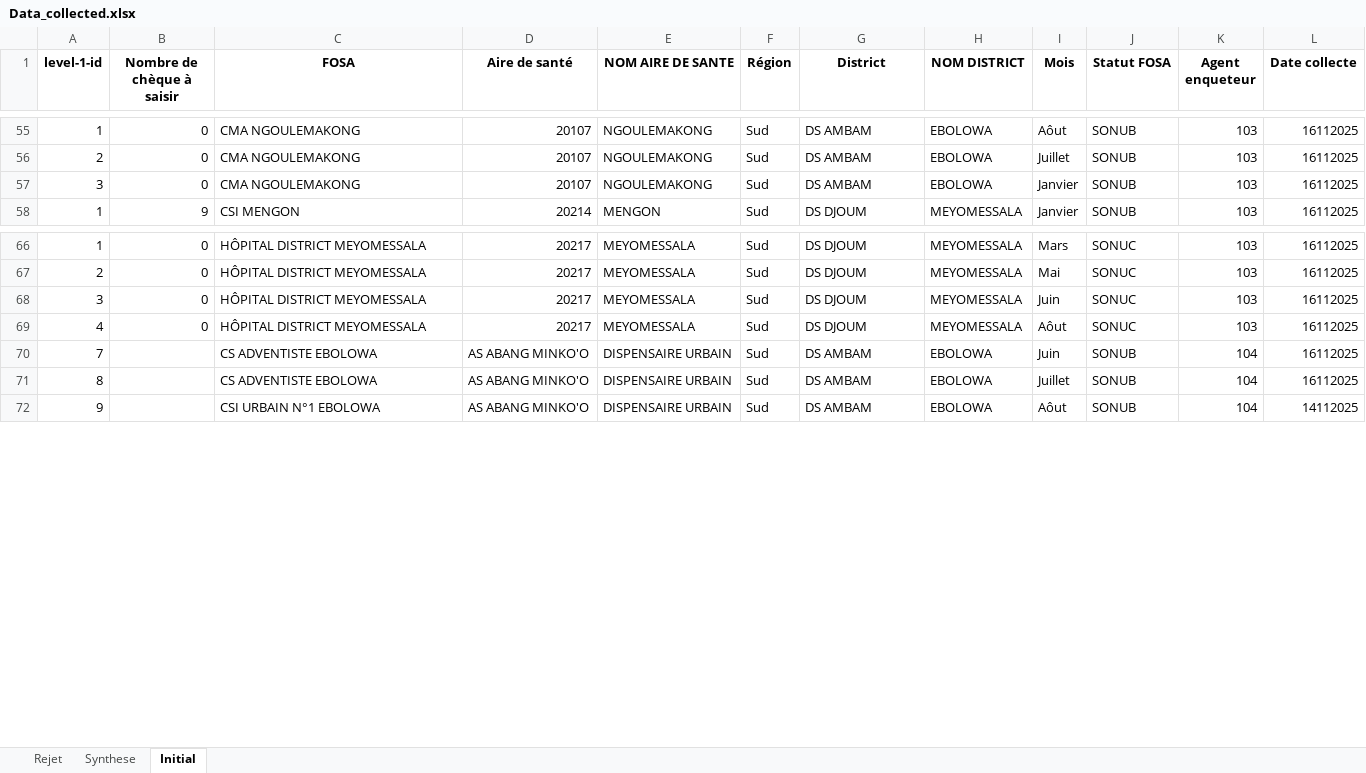
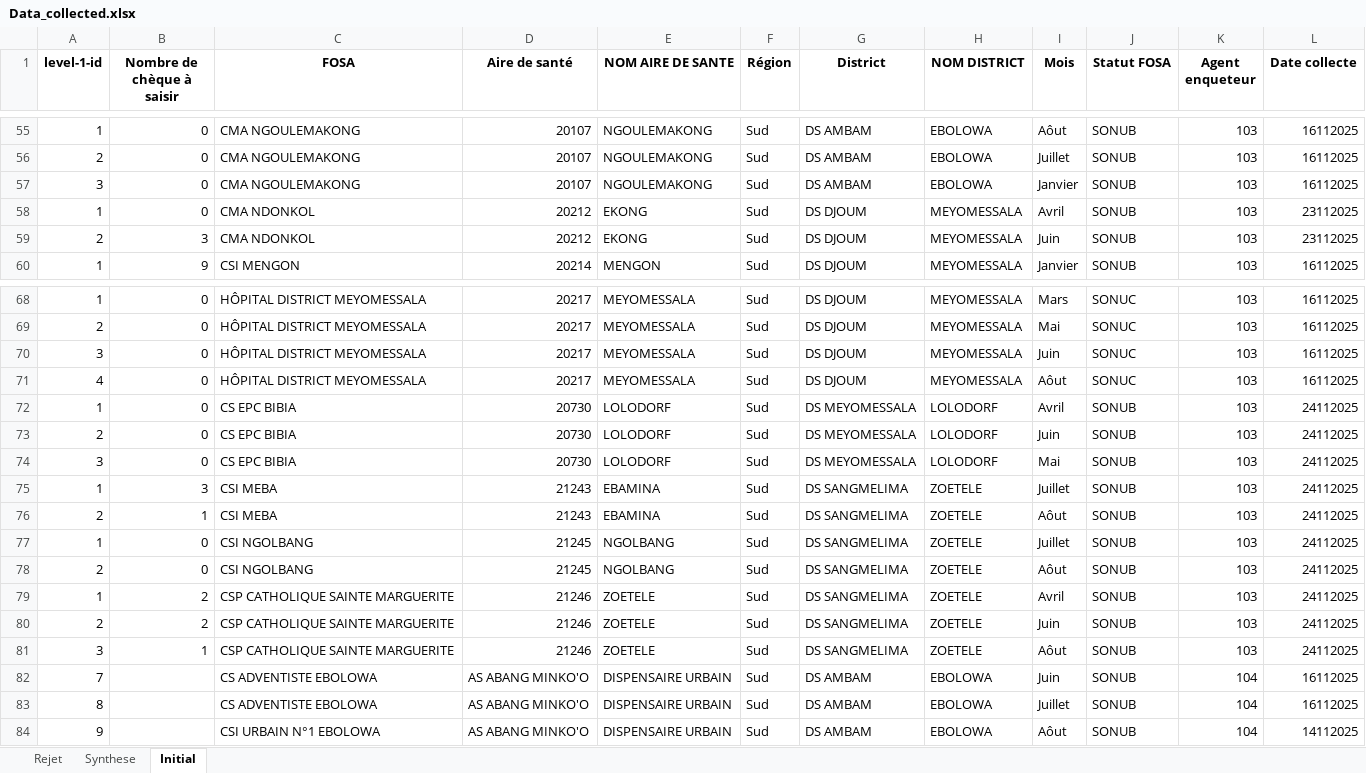
Before and after one commit to landrykeng/SUIVRE, an Excel workbook: Data_collected.xlsx, sheet Initial, drawn as a sheet; only a part is shown, gaps mark what is left out; values as stored, in another font and other column widths than the file's, no borders; the diff names each change by its address in the sheet, - before the commit and + after, or states it on an @@ line.

```diff
--- a/Data_collected.xlsx (sheet Initial)
+++ b/Data_collected.xlsx (sheet Initial)
+row 58: 1 | 0 | CMA NDONKOL | 20212 | EKONG | Sud | DS DJOUM | MEYOMESSALA | Avril | SONUB | 103 | 23112025
+row 59: 2 | 3 | CMA NDONKOL | 20212 | EKONG | Sud | DS DJOUM | MEYOMESSALA | Juin | SONUB | 103 | 23112025
+row 72: 1 | 0 | CS EPC BIBIA | 20730 | LOLODORF | Sud | DS MEYOMESSALA | LOLODORF | Avril | SONUB | 103 | 24112025
+row 73: 2 | 0 | CS EPC BIBIA | 20730 | LOLODORF | Sud | DS MEYOMESSALA | LOLODORF | Juin | SONUB | 103 | 24112025
+row 74: 3 | 0 | CS EPC BIBIA | 20730 | LOLODORF | Sud | DS MEYOMESSALA | LOLODORF | Mai | SONUB | 103 | 24112025
+row 75: 1 | 3 | CSI MEBA | 21243 | EBAMINA | Sud | DS SANGMELIMA | ZOETELE | Juillet | SONUB | 103 | 24112025
+row 76: 2 | 1 | CSI MEBA | 21243 | EBAMINA | Sud | DS SANGMELIMA | ZOETELE | Aôut | SONUB | 103 | 24112025
+row 77: 1 | 0 | CSI NGOLBANG | 21245 | NGOLBANG | Sud | DS SANGMELIMA | ZOETELE | Juillet | SONUB | 103 | 24112025
+row 78: 2 | 0 | CSI NGOLBANG | 21245 | NGOLBANG | Sud | DS SANGMELIMA | ZOETELE | Aôut | SONUB | 103 | 24112025
+row 79: 1 | 2 | CSP CATHOLIQUE SAINTE MARGUERITE | 21246 | ZOETELE | Sud | DS SANGMELIMA | ZOETELE | Avril | SONUB | 103 | 24112025
+row 80: 2 | 2 | CSP CATHOLIQUE SAINTE MARGUERITE | 21246 | ZOETELE | Sud | DS SANGMELIMA | ZOETELE | Juin | SONUB | 103 | 24112025
+row 81: 3 | 1 | CSP CATHOLIQUE SAINTE MARGUERITE | 21246 | ZOETELE | Sud | DS SANGMELIMA | ZOETELE | Aôut | SONUB | 103 | 24112025
```
Also changed, not shown: sheet Synthese, sheet Rejet, 6 other files.
